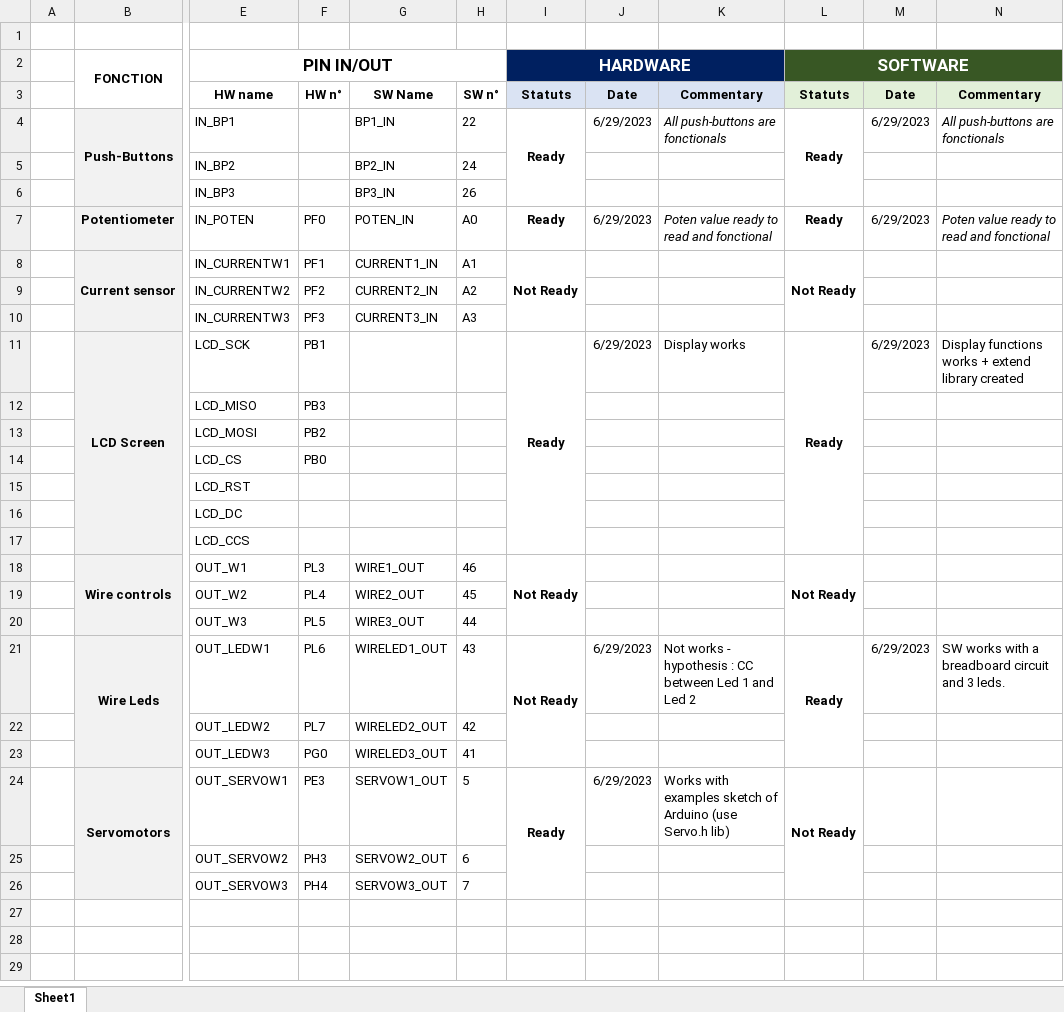
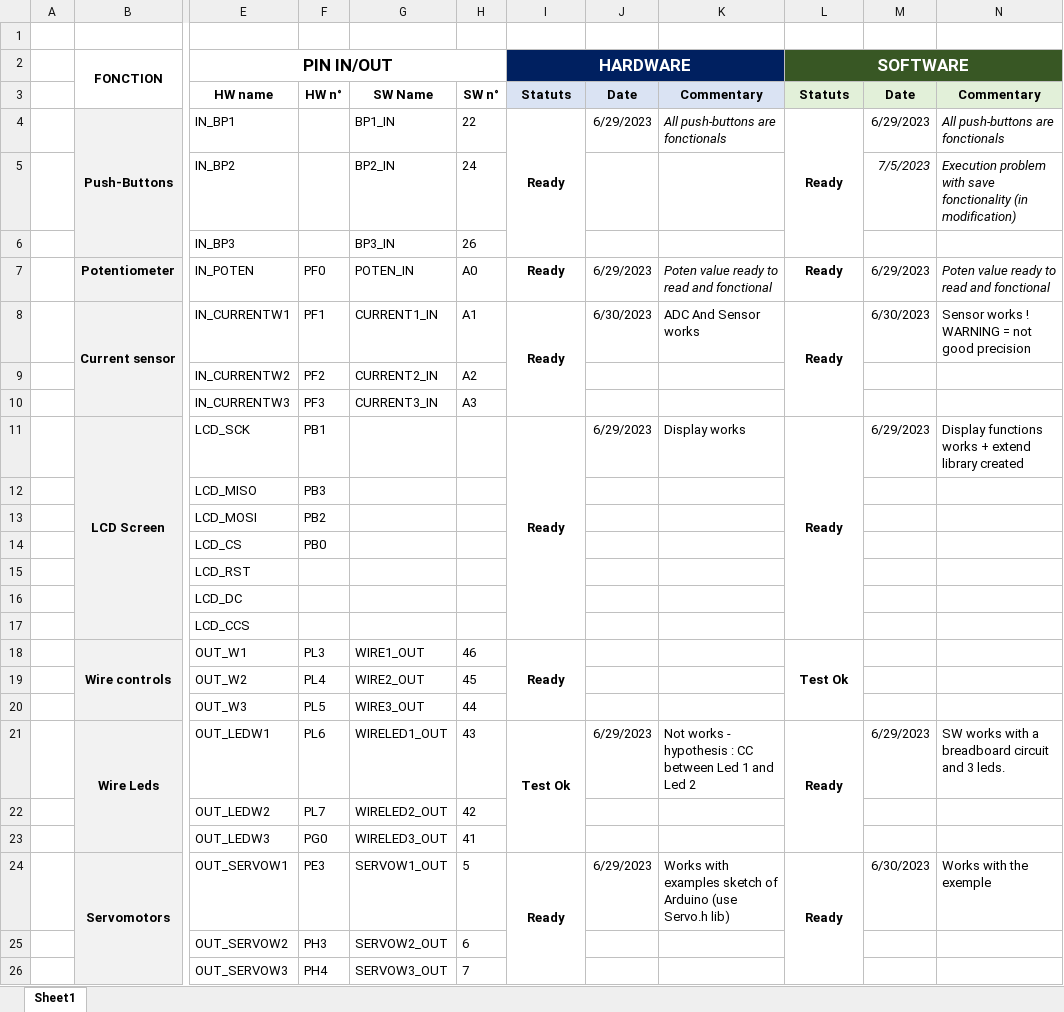
Before and after one commit to marionesc/BioticSystem, an Excel workbook: software_development/project/1 - Wires control with Potentiometer/UpdateFunction.xlsx, sheet Sheet1, drawn as a sheet; only a part is shown, gaps mark what is left out; values as stored, in another font and other column widths than the file's, no borders; conditional formats not drawn; the diff names each change by its address in the sheet, - before the commit and + after, or states it on an @@ line.

Commit message:
update of tab documentation

```diff
--- a/software_development/project/1 - Wires control with Potentiometer/UpdateFunction.xlsx (sheet Sheet1)
+++ b/software_development/project/1 - Wires control with Potentiometer/UpdateFunction.xlsx (sheet Sheet1)
-M5: (empty)
+M5: 7/5/2023
-N5: (empty)
+N5: Execution problem with save fonctionality (in modification)
-I8 (HARDWARE): Not Ready
+I8 (HARDWARE): Ready
-J8: (empty)
+J8: 6/30/2023
-K8: (empty)
+K8: ADC And Sensor works
-L8 (SOFTWARE): Not Ready
+L8 (SOFTWARE): Ready
-M8: (empty)
+M8: 6/30/2023
-N8: (empty)
+N8: Sensor works ! WARNING = not good precision
-I18 (HARDWARE): Not Ready
+I18 (HARDWARE): Ready
-L18 (SOFTWARE): Not Ready
+L18 (SOFTWARE): Test Ok
-I21 (HARDWARE): Not Ready
+I21 (HARDWARE): Test Ok
-L24 (SOFTWARE): Not Ready
+L24 (SOFTWARE): Ready
-M24: (empty)
+M24: 6/30/2023
-N24: (empty)
+N24: Works with the exemple
```
